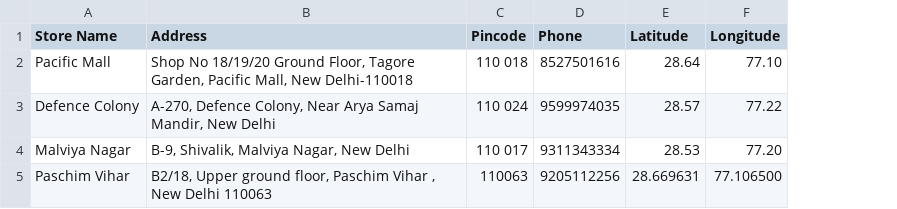
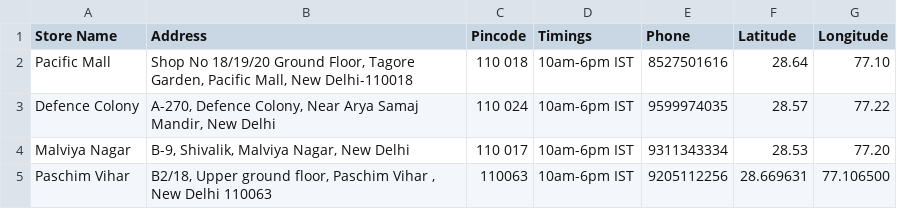
Before and after one commit to varunyadav1175/Retail-Store-Location-Scraping, a CSV file: store_data.csv, drawn as a sheet; the diff names each change by its address in the sheet, - before the commit and + after, or states it on an @@ line.

Commit message:
Store timings

```diff
--- a/store_data.csv
+++ b/store_data.csv
+column D (Timings), rows 2-5: all 10am-6pm IST
```
Also changed, not shown: 1 other file.
